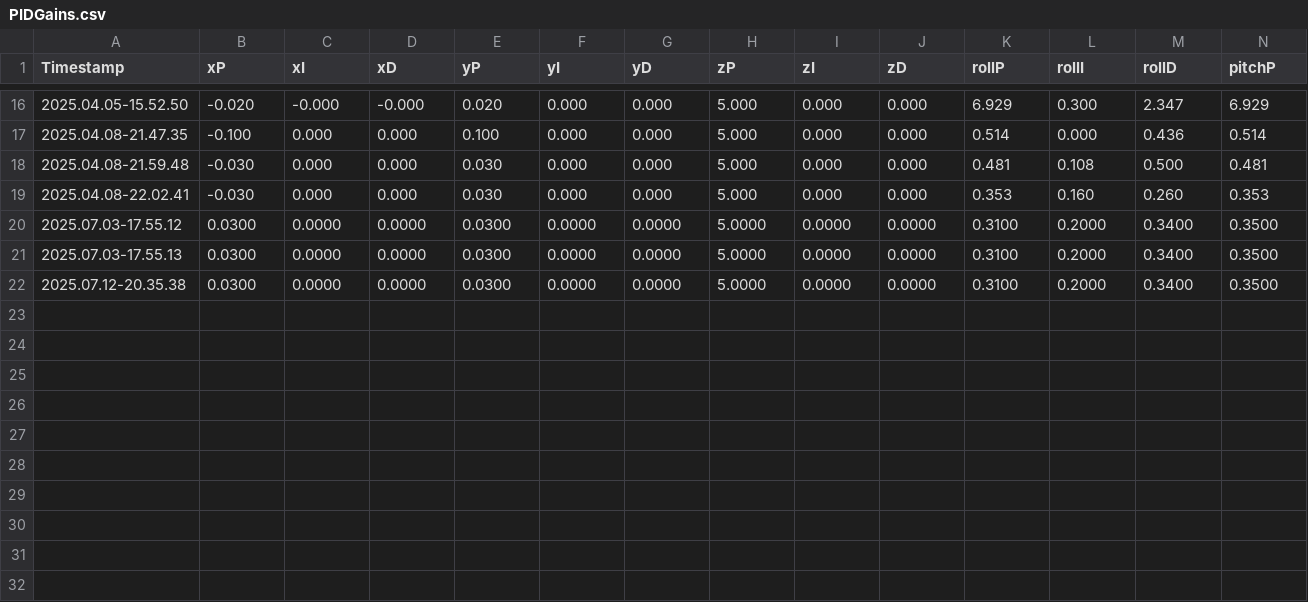
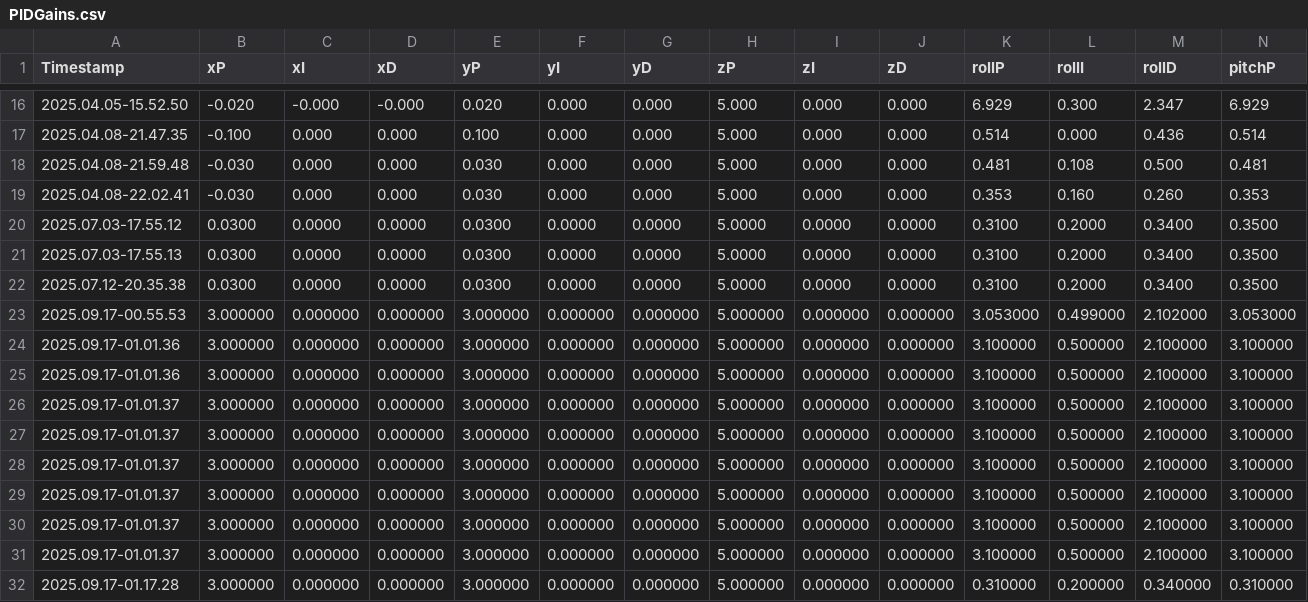
Before and after one commit to ninonick0607/QuadSimPlugins, a CSV file: QuadSimPlugin/PIDGains.csv, drawn as a sheet; only a part is shown, gaps mark what is left out; rows hold the shown columns only; the diff names each change by its address in the sheet, - before the commit and + after, or states it on an @@ line.

```diff
--- a/QuadSimPlugin/PIDGains.csv
+++ b/QuadSimPlugin/PIDGains.csv
+row 23: 2025.09.17-00.55.53 | 3.000000 | 0.000000 | 0.000000 | 3.000000 | 0.000000 | 0.000000 | 5.000000 | 0.000000 | 0.000000 | 3.053000 | 0.499000 | 2.102000 | 3.053000
+row 24: 2025.09.17-01.01.36 | 3.000000 | 0.000000 | 0.000000 | 3.000000 | 0.000000 | 0.000000 | 5.000000 | 0.000000 | 0.000000 | 3.100000 | 0.500000 | 2.100000 | 3.100000
+row 25: 2025.09.17-01.01.36 | 3.000000 | 0.000000 | 0.000000 | 3.000000 | 0.000000 | 0.000000 | 5.000000 | 0.000000 | 0.000000 | 3.100000 | 0.500000 | 2.100000 | 3.100000
+row 26: 2025.09.17-01.01.37 | 3.000000 | 0.000000 | 0.000000 | 3.000000 | 0.000000 | 0.000000 | 5.000000 | 0.000000 | 0.000000 | 3.100000 | 0.500000 | 2.100000 | 3.100000
+row 27: 2025.09.17-01.01.37 | 3.000000 | 0.000000 | 0.000000 | 3.000000 | 0.000000 | 0.000000 | 5.000000 | 0.000000 | 0.000000 | 3.100000 | 0.500000 | 2.100000 | 3.100000
+row 28: 2025.09.17-01.01.37 | 3.000000 | 0.000000 | 0.000000 | 3.000000 | 0.000000 | 0.000000 | 5.000000 | 0.000000 | 0.000000 | 3.100000 | 0.500000 | 2.100000 | 3.100000
+row 29: 2025.09.17-01.01.37 | 3.000000 | 0.000000 | 0.000000 | 3.000000 | 0.000000 | 0.000000 | 5.000000 | 0.000000 | 0.000000 | 3.100000 | 0.500000 | 2.100000 | 3.100000
+row 30: 2025.09.17-01.01.37 | 3.000000 | 0.000000 | 0.000000 | 3.000000 | 0.000000 | 0.000000 | 5.000000 | 0.000000 | 0.000000 | 3.100000 | 0.500000 | 2.100000 | 3.100000
+row 31: 2025.09.17-01.01.37 | 3.000000 | 0.000000 | 0.000000 | 3.000000 | 0.000000 | 0.000000 | 5.000000 | 0.000000 | 0.000000 | 3.100000 | 0.500000 | 2.100000 | 3.100000
+row 32: 2025.09.17-01.17.28 | 3.000000 | 0.000000 | 0.000000 | 3.000000 | 0.000000 | 0.000000 | 5.000000 | 0.000000 | 0.000000 | 0.310000 | 0.200000 | 0.340000 | 0.310000
```
Also changed, not shown: 8 other files.
